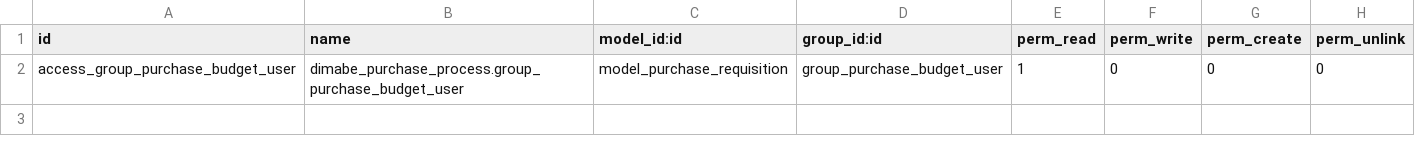
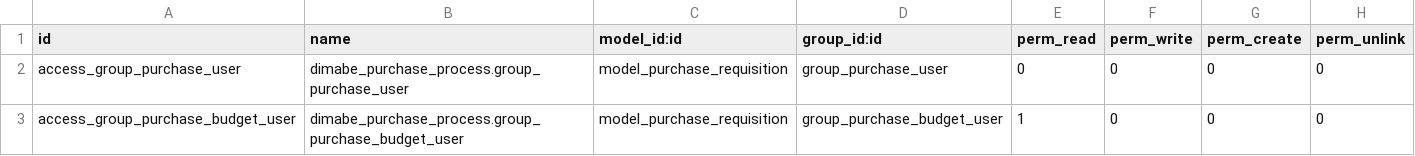
Before and after one commit to leonardodimabe/invernada-order-export, a CSV file: dimabe_purchase_process/security/ir.model.access.csv, drawn as a sheet.

```diff
--- a/dimabe_purchase_process/security/ir.model.access.csv
+++ b/dimabe_purchase_process/security/ir.model.access.csv
@@ -1,2 +1,3 @@
 id,name,model_id:id,group_id:id,perm_read,perm_write,perm_create,perm_unlink
+access_group_purchase_user,dimabe_purchase_process.group_purchase_user,model_purchase_requisition,group_purchase_user,0,0,0,0
 access_group_purchase_budget_user,dimabe_purchase_process.group_purchase_budget_user,model_purchase_requisition,group_purchase_budget_user,1,0,0,0
```
Also changed, not shown: 1 other file.
